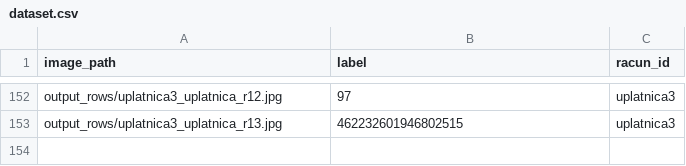
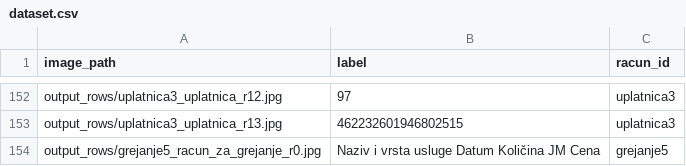
Before and after one commit to milanatosic/ocr, a CSV file: dataset.csv, drawn as a sheet; only a part is shown, gaps mark what is left out.

Commit message:
dodat dataset.csv

```diff
--- a/dataset.csv
+++ b/dataset.csv
@@ -153 +153,2 @@ output_rows/uplatnica3_uplatnica_r12.jpg,97,uplatnica3
 output_rows/uplatnica3_uplatnica_r13.jpg,462232601946802515,uplatnica3
+output_rows/grejanje5_racun_za_grejanje_r0.jpg,Naziv i vrsta usluge Datum Količina JM Cena,grejanje5
```
